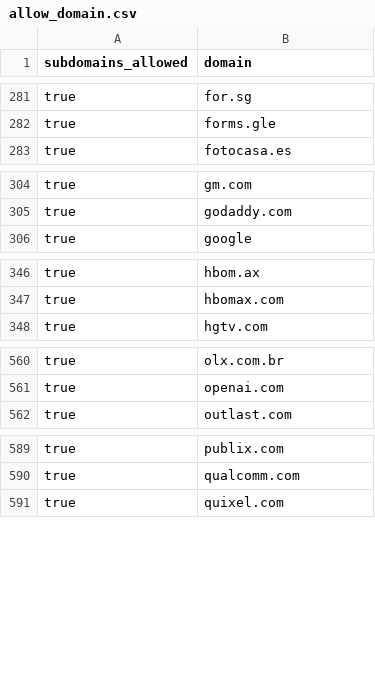
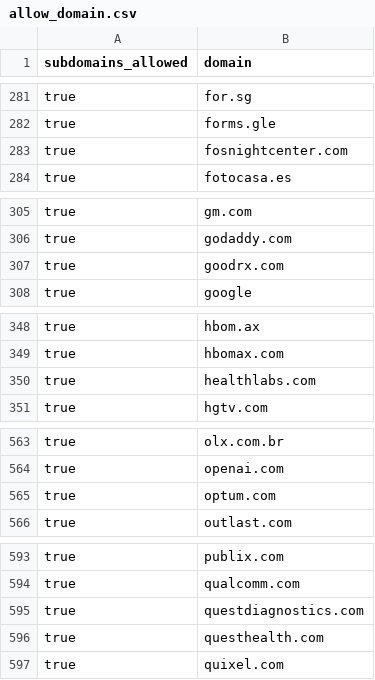
Before and after one commit to WobblyFish/WobblyFish.github.io, a CSV file: my_browser/allow_domain.csv, drawn as a sheet; only a part is shown, gaps mark what is left out.

Commit message:
Update allow_domain.csv

```diff
--- a/my_browser/allow_domain.csv
+++ b/my_browser/allow_domain.csv
@@ -282,2 +282,3 @@
 "true","forms.gle"
+"true","fosnightcenter.com"
 "true","fotocasa.es"
@@ -305,2 +306,3 @@
 "true","godaddy.com"
+"true","goodrx.com"
 "true","google"
@@ -347,2 +349,3 @@
 "true","hbomax.com"
+"true","healthlabs.com"
 "true","hgtv.com"
@@ -561,2 +564,3 @@
 "true","openai.com"
+"true","optum.com"
 "true","outlast.com"
@@ -590,2 +594,4 @@
 "true","qualcomm.com"
+"true","questdiagnostics.com"
+"true","questhealth.com"
 "true","quixel.com"
```
